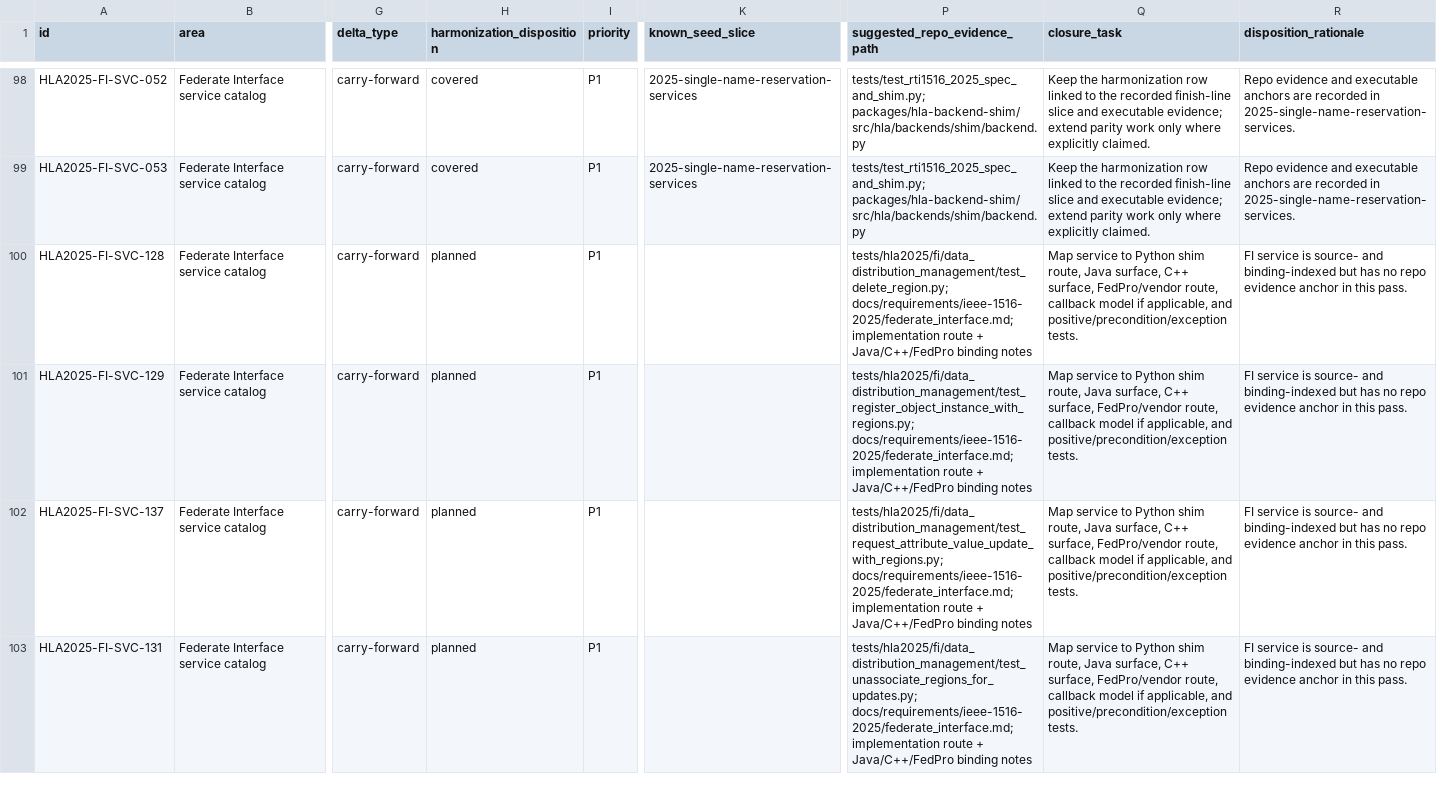
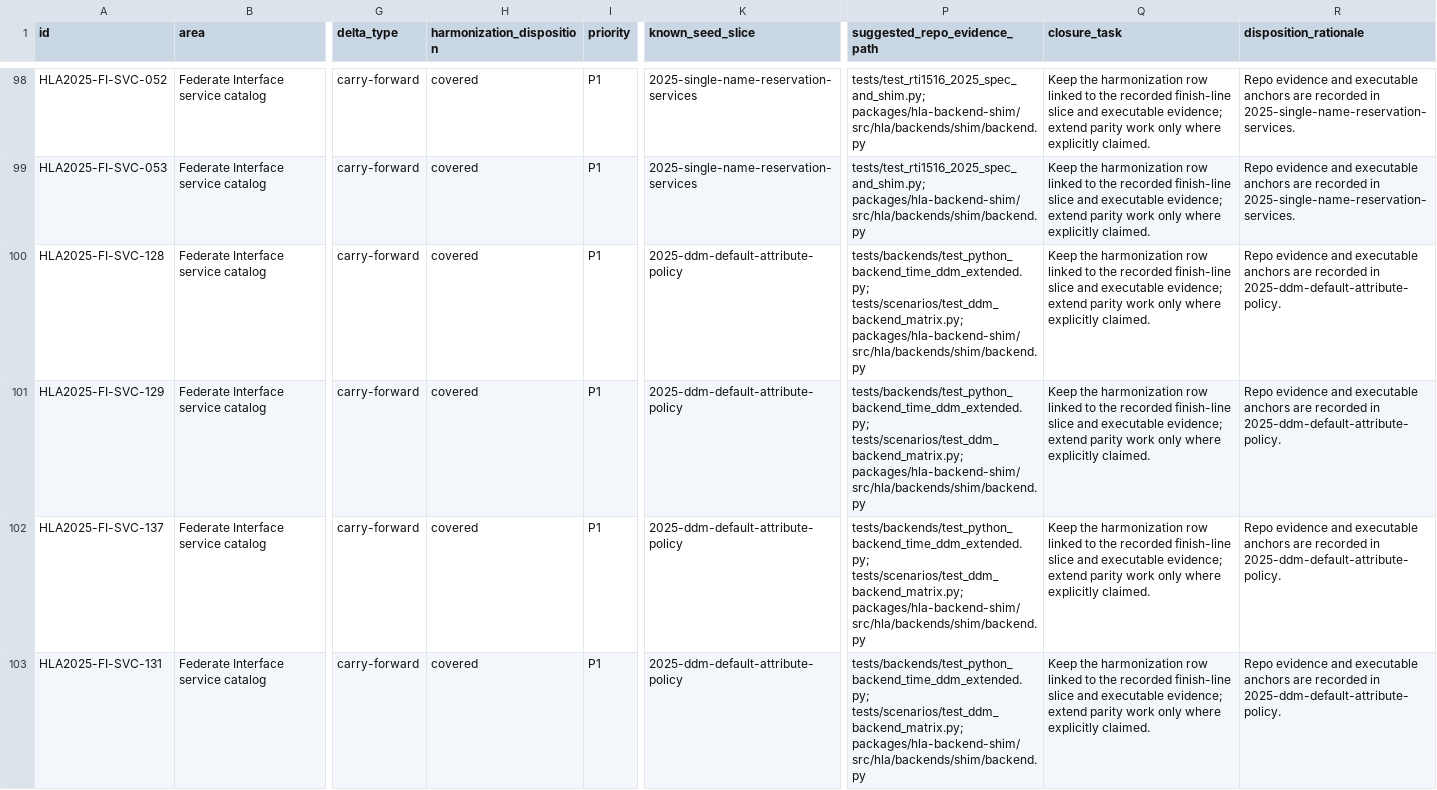
Before and after one commit to sheepfling/sturdy-broccoli, a CSV file: requirements/2025/harmonization/hla_2025_review_queue.csv, drawn as a sheet; only a part is shown, gaps mark what is left out; the diff covers the shown part only; the diff names each change by its address in the sheet, - before the commit and + after, or states it on an @@ line.

Commit message:
Close 2025 FI tail evidence tranche

```diff
--- a/requirements/2025/harmonization/hla_2025_review_queue.csv
+++ b/requirements/2025/harmonization/hla_2025_review_queue.csv
-H100:H103 (harmonization_disposition): planned
+H100:H103 (harmonization_disposition): covered
-K100:K103 (known_seed_slice): (empty)
+K100:K103 (known_seed_slice): 2025-ddm-default-attribute-policy
-P100 (suggested_repo_evidence_path): tests/hla2025/fi/data_distribution_management/test_delete_region.py; docs/requirements/ieee-1516-2025/federate_interface.md; implementation route + Java/C++/FedPro binding notes
+P100 (suggested_repo_evidence_path): tests/backends/test_python_backend_time_ddm_extended.py; tests/scenarios/test_ddm_backend_matrix.py; packages/hla-backend-shim/src/hla/backends/shim/backend.py
-Q100:Q103 (closure_task): Map service to Python shim route, Java surface, C++ surface, FedPro/vendor route, callback model if applicable, and positive/precondition/exception tests.
+Q100:Q103 (closure_task): Keep the harmonization row linked to the recorded finish-line slice and executable evidence; extend parity work only where explicitly claimed.
-R100:R103 (disposition_rationale): FI service is source- and binding-indexed but has no repo evidence anchor in this pass.
+R100:R103 (disposition_rationale): Repo evidence and executable anchors are recorded in 2025-ddm-default-attribute-policy.
-P101 (suggested_repo_evidence_path): tests/hla2025/fi/data_distribution_management/test_register_object_instance_with_regions.py; docs/requirements/ieee-1516-2025/federate_interface.md; implementation route + Java/C++/FedPro binding notes
+P101 (suggested_repo_evidence_path): tests/backends/test_python_backend_time_ddm_extended.py; tests/scenarios/test_ddm_backend_matrix.py; packages/hla-backend-shim/src/hla/backends/shim/backend.py
-P102 (suggested_repo_evidence_path): tests/hla2025/fi/data_distribution_management/test_request_attribute_value_update_with_regions.py; docs/requirements/ieee-1516-2025/federate_interface.md; implementation route + Java/C++/FedPro binding notes
+P102 (suggested_repo_evidence_path): tests/backends/test_python_backend_time_ddm_extended.py; tests/scenarios/test_ddm_backend_matrix.py; packages/hla-backend-shim/src/hla/backends/shim/backend.py
-P103 (suggested_repo_evidence_path): tests/hla2025/fi/data_distribution_management/test_unassociate_regions_for_updates.py; docs/requirements/ieee-1516-2025/federate_interface.md; implementation route + Java/C++/FedPro binding notes
+P103 (suggested_repo_evidence_path): tests/backends/test_python_backend_time_ddm_extended.py; tests/scenarios/test_ddm_backend_matrix.py; packages/hla-backend-shim/src/hla/backends/shim/backend.py
```
Also changed, not shown: 115 edited cells elsewhere in this file, 8 other files.
